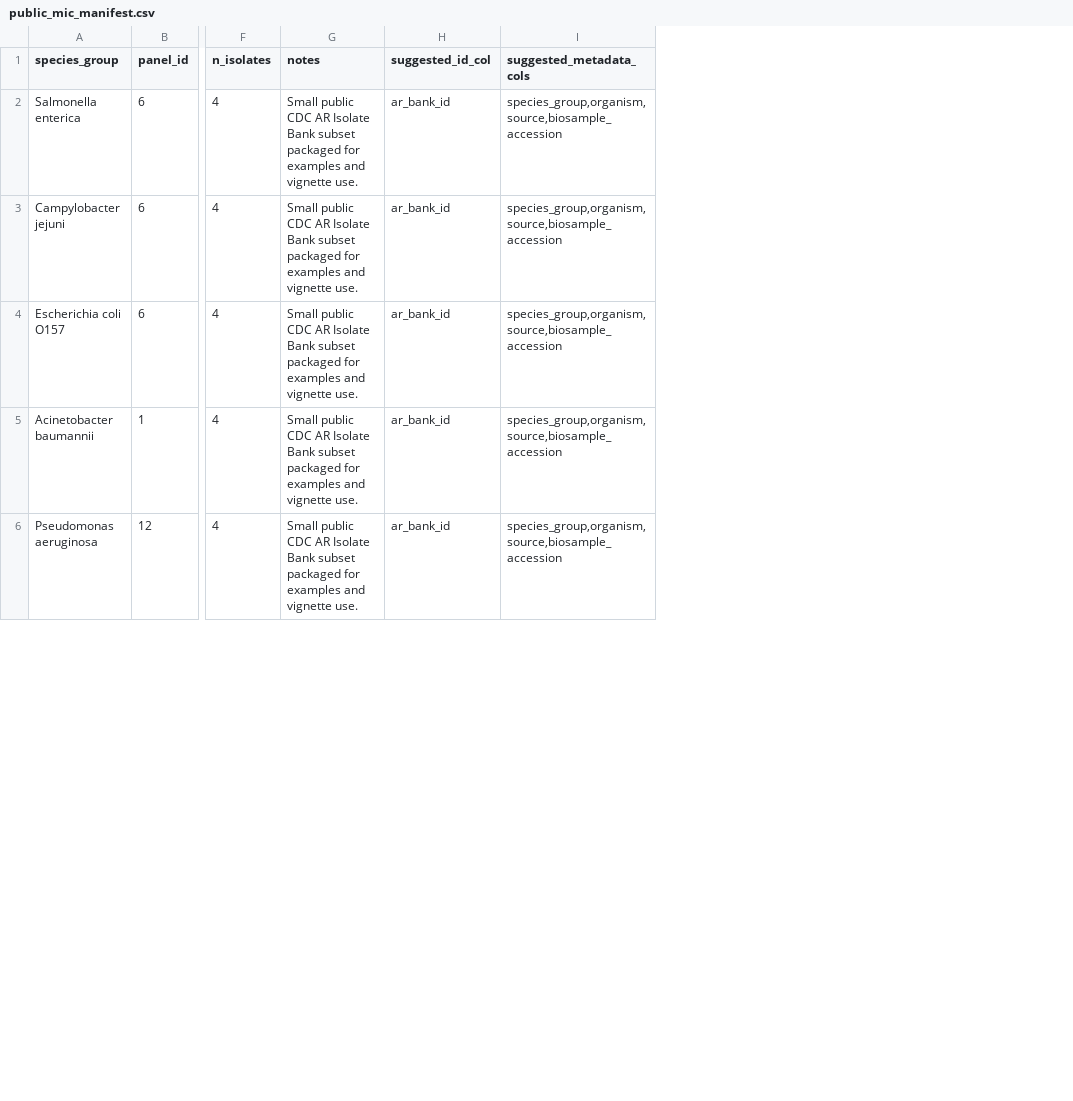
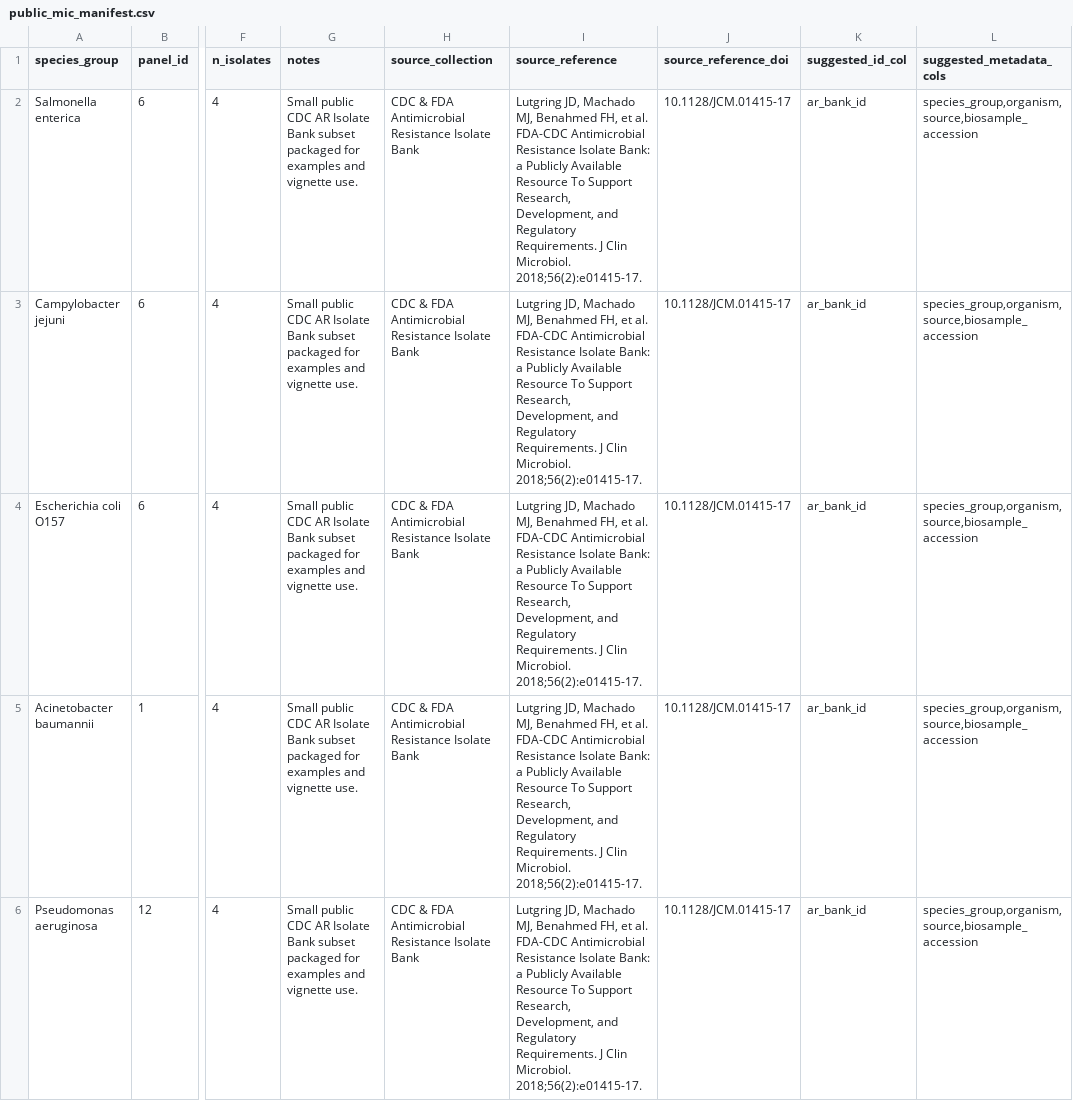
Before and after one commit to AndrewBalmer/AMRC-R-package, a CSV file: inst/extdata/examples/public-mic/public_mic_manifest.csv, drawn as a sheet; only a part is shown, gaps mark what is left out; the diff names each change by its address in the sheet, - before the commit and + after, or states it on an @@ line.

Commit message:
Improve app fit reporting and public example provenance

```diff
--- a/inst/extdata/examples/public-mic/public_mic_manifest.csv
+++ b/inst/extdata/examples/public-mic/public_mic_manifest.csv
+column H (source_collection), rows 2-6: all CDC & FDA Antimicrobial Resistance Isolate Bank
+column I (source_reference), rows 2-6: all Lutgring JD, Machado MJ, Benahmed FH, et al. FDA-CDC Antimicrobial Resistance Isolate Bank: a Publicly Available Resource To Support Research, Development, and Regulatory Requirements. J Clin Microbiol. 2018;56(2):e01415-17.
+column J (source_reference_doi), rows 2-6: all 10.1128/JCM.01415-17
```
Also changed, not shown: 23 other files.
